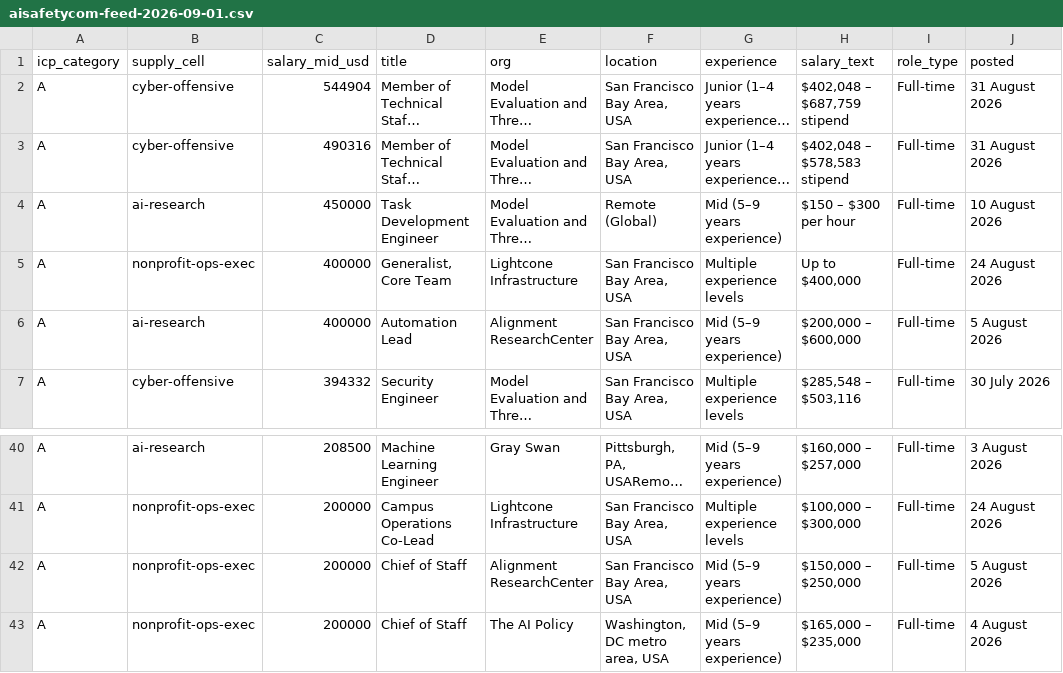
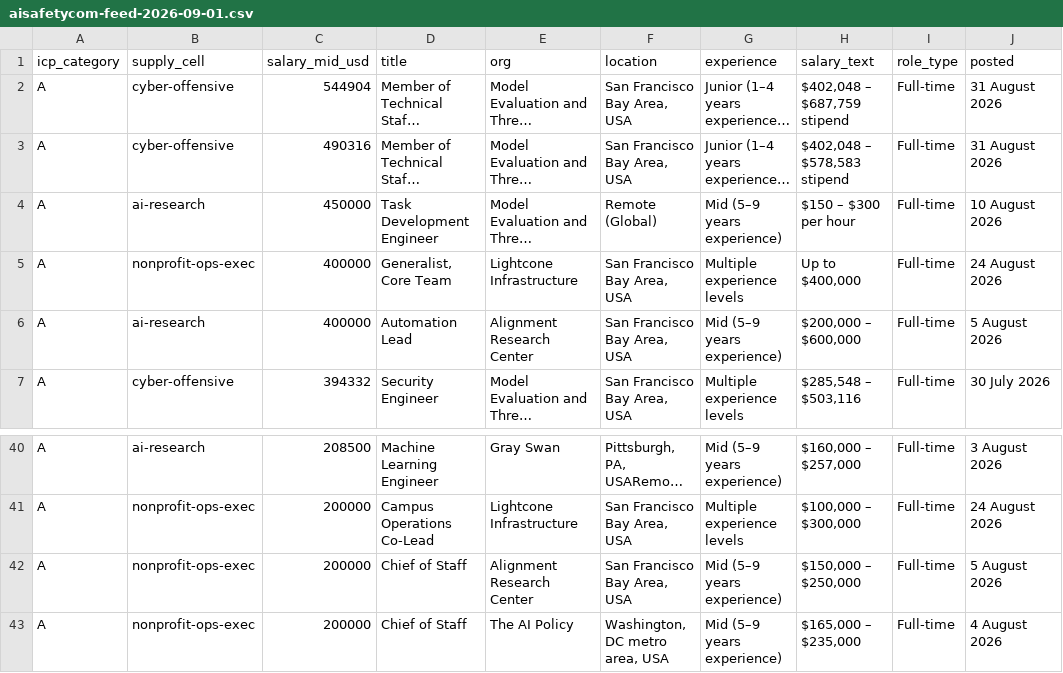
Before and after one commit to arunworc/arunroutes, a CSV file: inventory/aisafetycom-feed-2026-09-01.csv, drawn as a sheet; only a part is shown, gaps mark what is left out; long unchanged cells end in …; the diff names each change by its address in the sheet, - before the commit and + after, or states it on an @@ line.

```diff
--- a/inventory/aisafetycom-feed-2026-09-01.csv
+++ b/inventory/aisafetycom-feed-2026-09-01.csv
-E6 (org): Alignment ResearchCenter
+E6 (org): Alignment Research Center
-E42 (org): Alignment ResearchCenter
+E42 (org): Alignment Research Center
```
